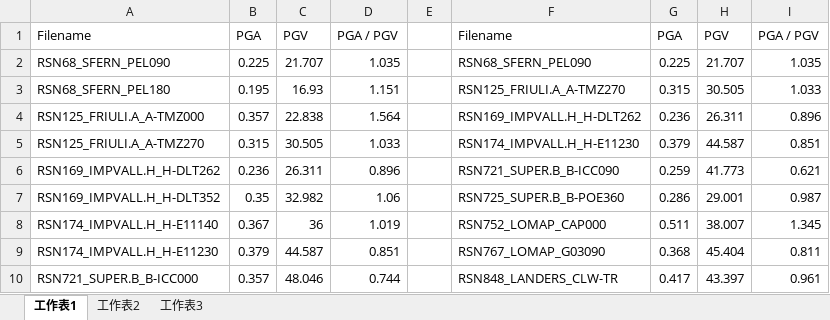
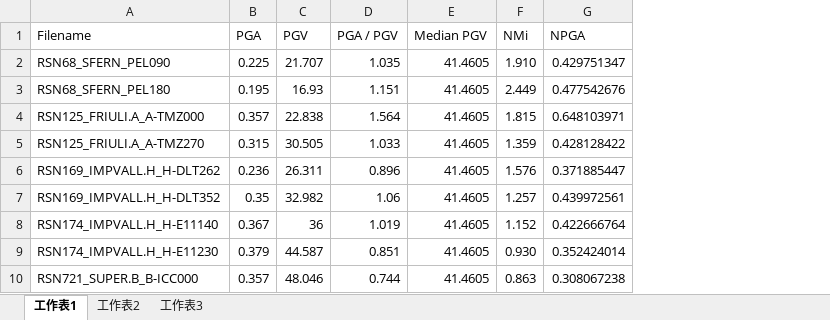
Before and after one commit to skyran1278/VbaProject, an Excel workbook: 20180126_SmartCut/NonlinearCut/time history/PEERNGARecords_Unscaled/timeh_history PGA PGV.xlsx, sheet 工作表1, drawn as a sheet; only a part is shown; values as stored, in another font and other column widths than the file's, no borders; removed rows and columns are numbered as before the commit, all else as after; the diff names each change by its address in the sheet, - before the commit and + after, or states it on an @@ line.

```diff
--- a/20180126_SmartCut/NonlinearCut/time history/PEERNGARecords_Unscaled/timeh_history PGA PGV.xlsx (sheet 工作表1)
+++ b/20180126_SmartCut/NonlinearCut/time history/PEERNGARecords_Unscaled/timeh_history PGA PGV.xlsx (sheet 工作表1)
-column E, empty
-column F (Filename), rows 2-10: RSN68_SFERN_PEL090 | RSN125_FRIULI.A_A-TMZ270 | RSN169_IMPVALL.H_H-DLT262 | RSN174_IMPVALL.H_H-E11230 | RSN721_SUPER.B_B-ICC090 | RSN725_SUPER.B_B-POE360 | RSN752_LOMAP_CAP000 | RSN767_LOMAP_G03090 | RSN848_LANDERS_CLW-TR
-column G (PGA), rows 2-10: 0.225 | 0.315 | 0.236 | 0.379 | 0.259 | 0.286 | 0.511 | 0.368 | 0.417
-column H (PGV), rows 2-10: 21.707 | 30.505 | 26.311 | 44.587 | 41.773 | 29.001 | 38.007 | 45.404 | 43.397
-column I (PGA / PGV), rows 2-10: 1.035 | 1.033 | 0.896 | 0.851 | 0.621 | 0.987 | 1.345 | 0.811 | 0.961
+column E (Median PGV), rows 2-10: all 41.4605
+column F (NMi), rows 2-10: 1.910 | 2.449 | 1.815 | 1.359 | 1.576 | 1.257 | 1.152 | 0.930 | 0.863
+column G (NPGA), rows 2-10: 0.429751347 | 0.477542676 | 0.648103971 | 0.428128422 | 0.371885447 | 0.439972561 | 0.422666764 | 0.352424014 | 0.308067238
```
Also changed, not shown: sheet 工作表3.
